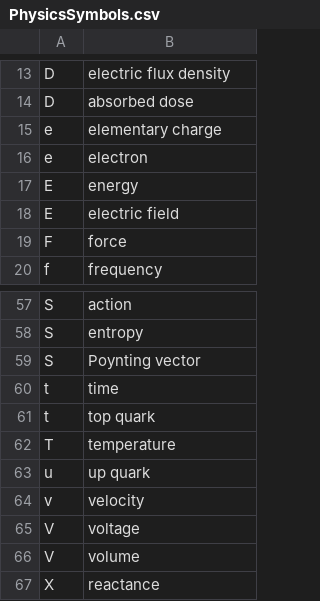
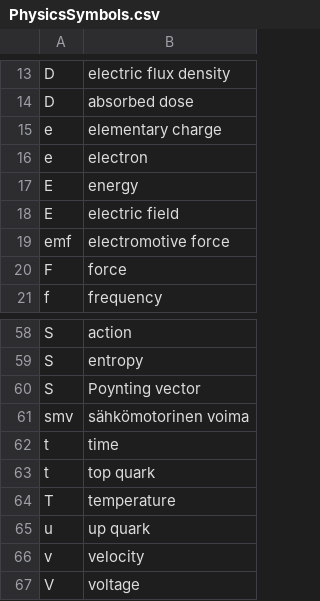
Before and after one commit to Zeick/Lyhenteet, a CSV file: PhysicsSymbols.csv, drawn as a sheet; only a part is shown, gaps mark what is left out; the shorter side is filled out with more unchanged rows; the diff names each change by its address in the sheet, - before the commit and + after, or states it on an @@ line.

Commit message:
emf/smv

```diff
--- a/PhysicsSymbols.csv
+++ b/PhysicsSymbols.csv
+row 19: emf | electromotive force
+row 61: smv | sähkömotorinen voima
```
